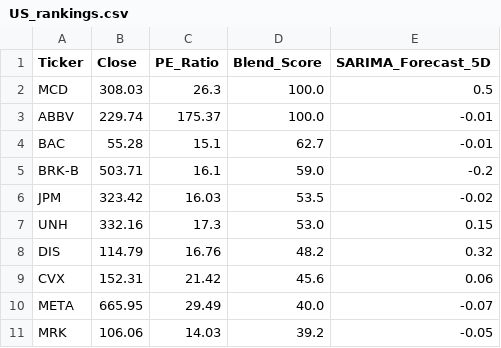
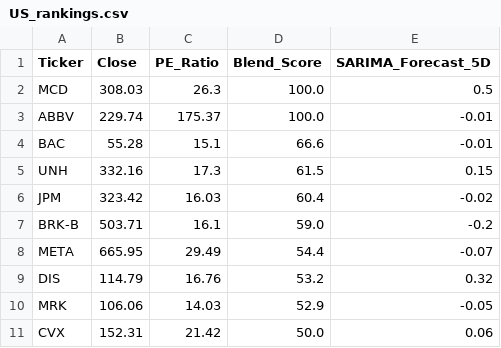
Before and after one commit to Chakarav/AI-Stock-Ranker, a CSV file: US_rankings.csv, drawn as a sheet.

```diff
--- a/US_rankings.csv
+++ b/US_rankings.csv
@@ -3,9 +3,9 @@ MCD,308.03,26.3,100.0,0.5
 ABBV,229.74,175.37,100.0,-0.01
-BAC,55.28,15.1,62.7,-0.01
+BAC,55.28,15.1,66.6,-0.01
+UNH,332.16,17.3,61.5,0.15
+JPM,323.42,16.03,60.4,-0.02
 BRK-B,503.71,16.1,59.0,-0.2
-JPM,323.42,16.03,53.5,-0.02
-UNH,332.16,17.3,53.0,0.15
-DIS,114.79,16.76,48.2,0.32
-CVX,152.31,21.42,45.6,0.06
-META,665.95,29.49,40.0,-0.07
-MRK,106.06,14.03,39.2,-0.05
+META,665.95,29.49,54.4,-0.07
+DIS,114.79,16.76,53.2,0.32
+MRK,106.06,14.03,52.9,-0.05
+CVX,152.31,21.42,50.0,0.06
```
Also changed, not shown: IN_rankings.csv.
